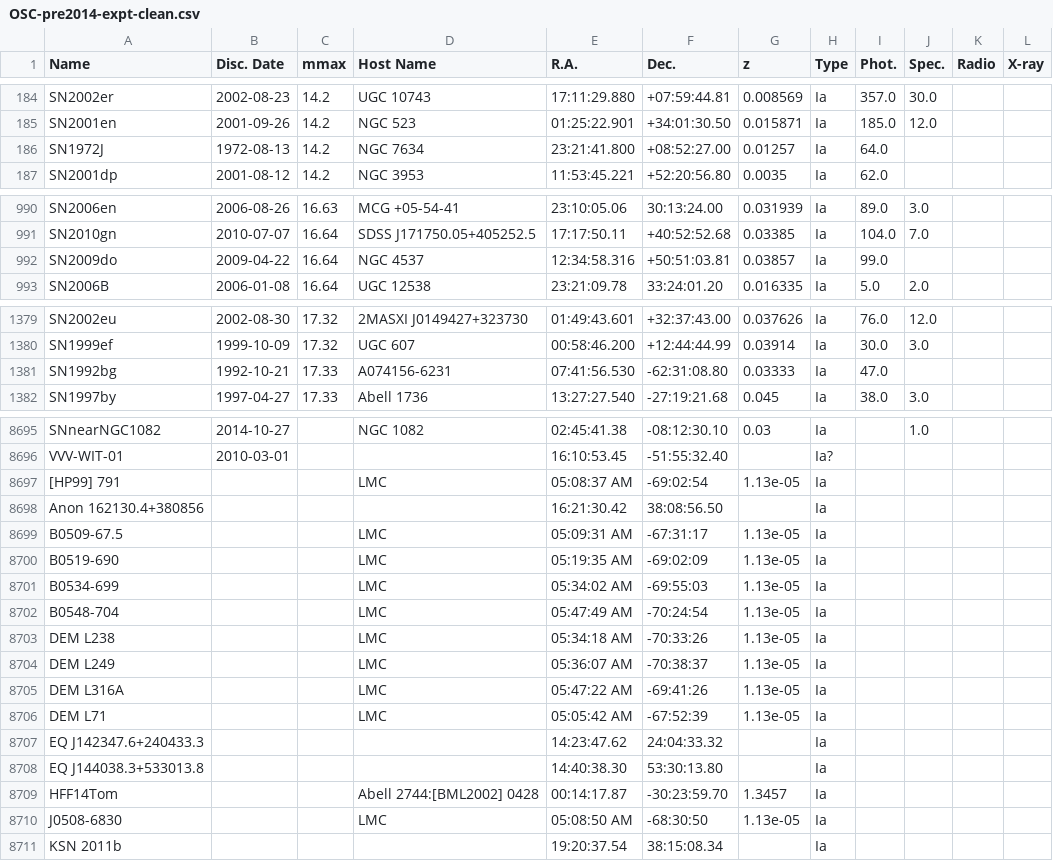
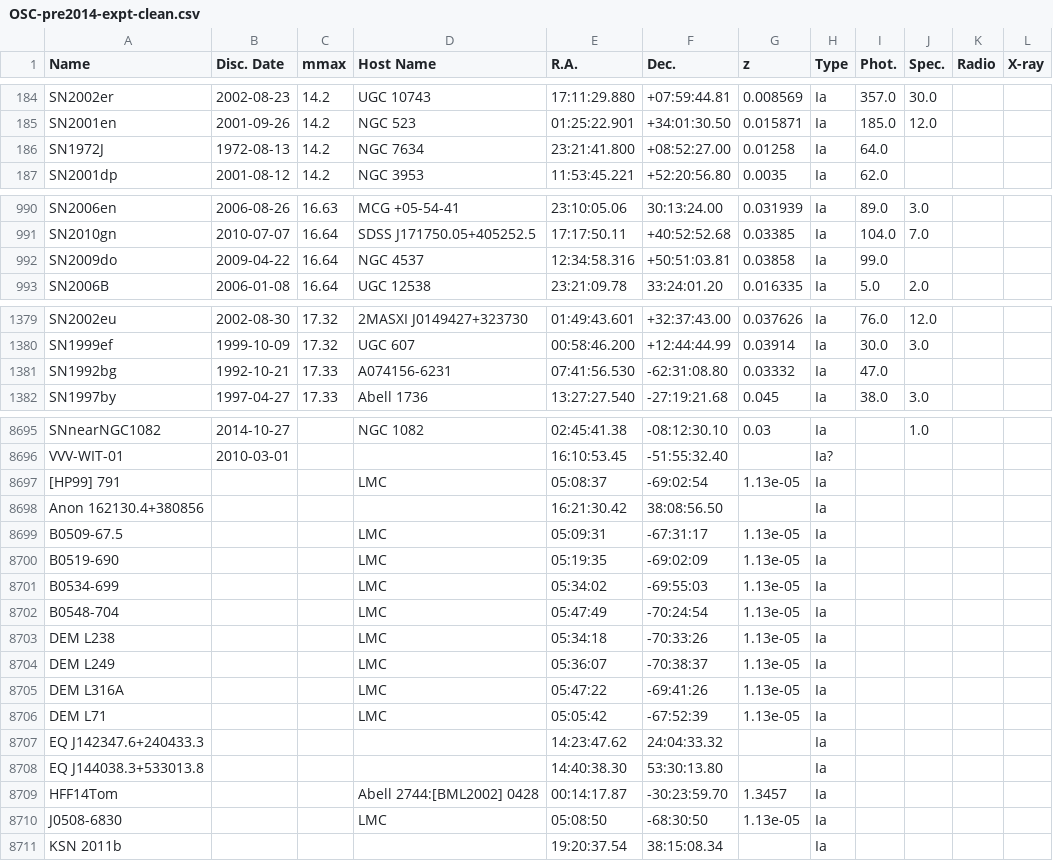
Before and after one commit to lod2000/GALEX-SNe-Ia-CSM, a CSV file: ref/OSC-pre2014-expt-clean.csv, drawn as a sheet; only a part is shown, gaps mark what is left out; the diff covers the shown part only; the diff names each change by its address in the sheet, - before the commit and + after, or states it on an @@ line.

```diff
--- a/ref/OSC-pre2014-expt-clean.csv
+++ b/ref/OSC-pre2014-expt-clean.csv
-G186 (z): 0.01257
+G186 (z): 0.01258
-G992 (z): 0.03857
+G992 (z): 0.03858
-G1381 (z): 0.03333
+G1381 (z): 0.03332
-E8697 (R.A.): 05:08:37 AM
+E8697 (R.A.): 05:08:37
-E8699 (R.A.): 05:09:31 AM
+E8699 (R.A.): 05:09:31
-E8700 (R.A.): 05:19:35 AM
+E8700 (R.A.): 05:19:35
-E8701 (R.A.): 05:34:02 AM
+E8701 (R.A.): 05:34:02
-E8702 (R.A.): 05:47:49 AM
+E8702 (R.A.): 05:47:49
-E8703 (R.A.): 05:34:18 AM
+E8703 (R.A.): 05:34:18
-E8704 (R.A.): 05:36:07 AM
+E8704 (R.A.): 05:36:07
-E8705 (R.A.): 05:47:22 AM
+E8705 (R.A.): 05:47:22
-E8706 (R.A.): 05:05:42 AM
+E8706 (R.A.): 05:05:42
-E8710 (R.A.): 05:08:50 AM
+E8710 (R.A.): 05:08:50
```
Also changed, not shown: 28 edited cells elsewhere in this file, 1 other file.
